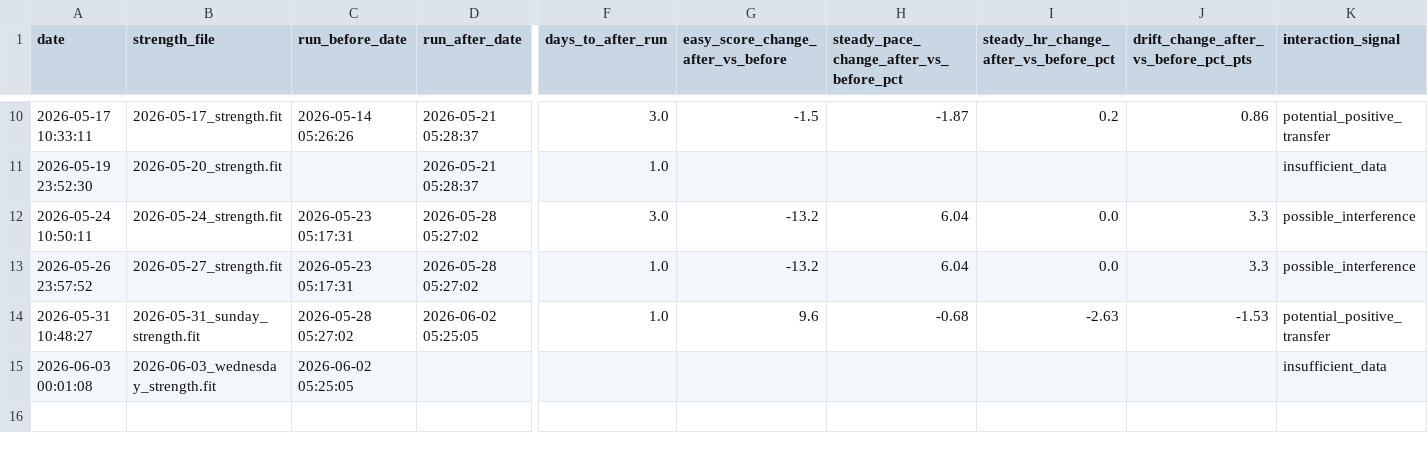
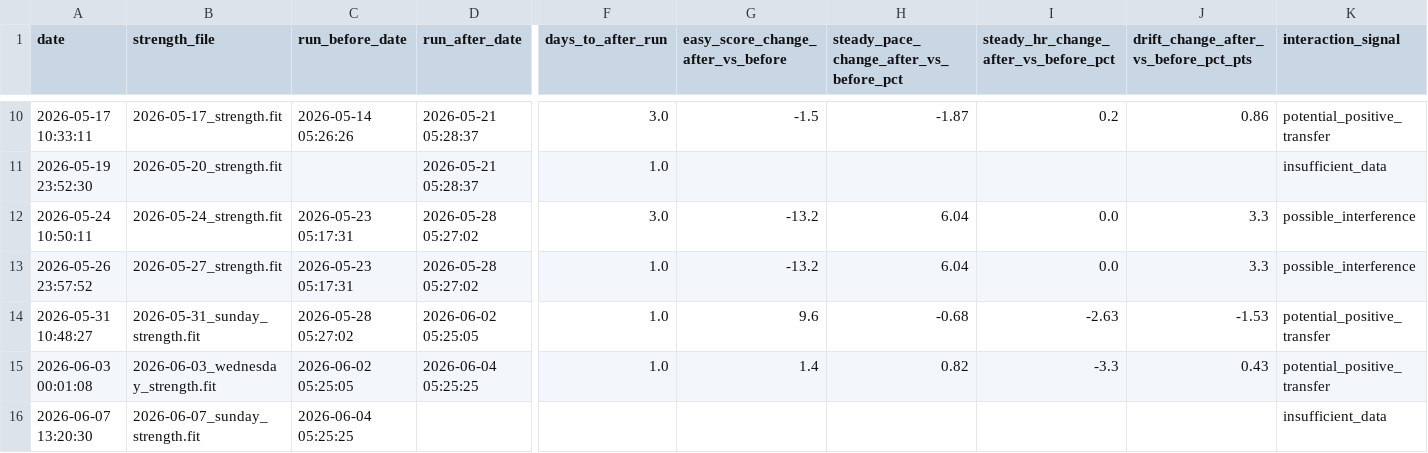
Before and after one commit to jvinodraj/theEagle, a CSV file: reports/strength/strength_recovery_interaction.csv, drawn as a sheet; only a part is shown, gaps mark what is left out; rows hold the shown columns only; the diff names each change by its address in the sheet, - before the commit and + after, or states it on an @@ line.

```diff
--- a/reports/strength/strength_recovery_interaction.csv
+++ b/reports/strength/strength_recovery_interaction.csv
-D15 (run_after_date): (empty)
+D15 (run_after_date): 2026-06-04 05:25:25
-F15 (days_to_after_run): (empty)
+F15 (days_to_after_run): 1.0
-G15: (empty)
+G15: 1.4
-H15: (empty)
+H15: 0.82
-I15: (empty)
+I15: -3.3
-J15: (empty)
+J15: 0.43
-K15 (interaction_signal): insufficient_data
+K15 (interaction_signal): potential_positive_transfer
+row 16: 2026-06-07 13:20:30 | 2026-06-07_sunday_strength.fit | 2026-06-04 05:25:25 |  |  |  |  |  |  | insufficient_data
```
Also changed, not shown: reports/interval/interval_level_dataset.csv, reports/interval/interval_longitudinal_tracking.csv, 8 other files.
